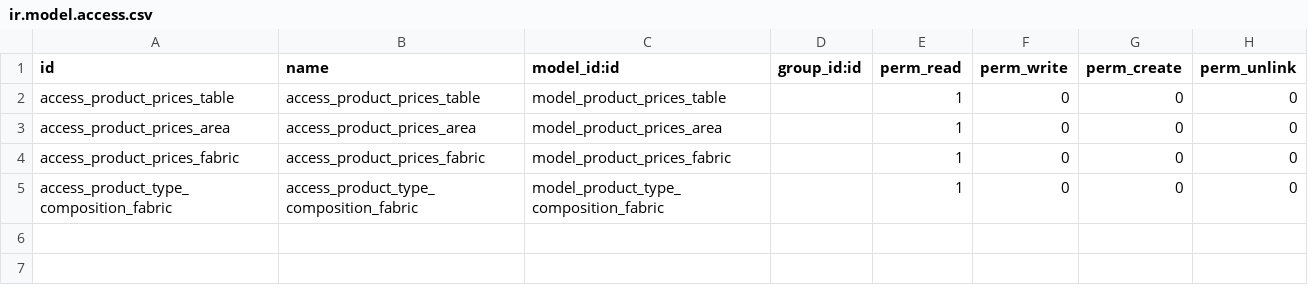
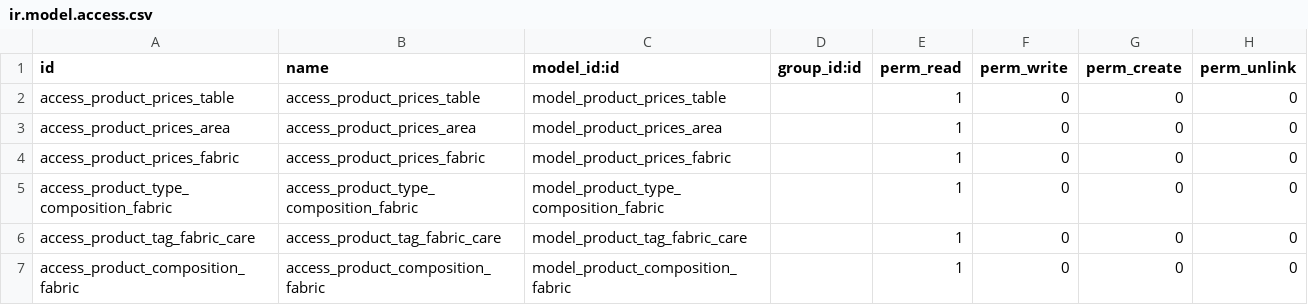
Before and after one commit to apesquero/Odoo-10-PyCharm, a CSV file: custom/addons/sale_price_dimension/security/ir.model.access.csv, drawn as a sheet; the diff names each change by its address in the sheet, - before the commit and + after, or states it on an @@ line.

```diff
--- a/custom/addons/sale_price_dimension/security/ir.model.access.csv
+++ b/custom/addons/sale_price_dimension/security/ir.model.access.csv
+row 6: access_product_tag_fabric_care | access_product_tag_fabric_care | model_product_tag_fabric_care |  | 1 | 0 | 0 | 0
+row 7: access_product_composition_fabric | access_product_composition_fabric | model_product_composition_fabric |  | 1 | 0 | 0 | 0
```
Also changed, not shown: 4 other files.
